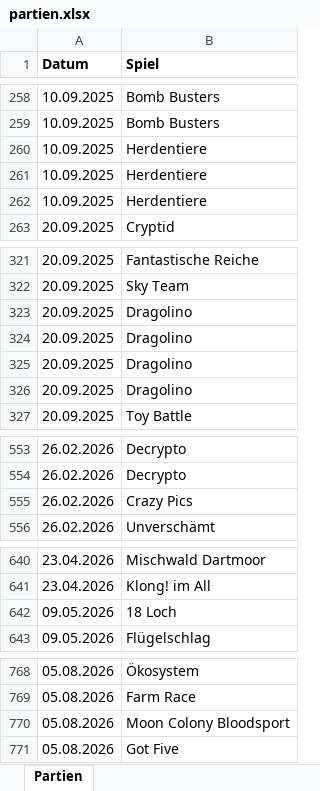
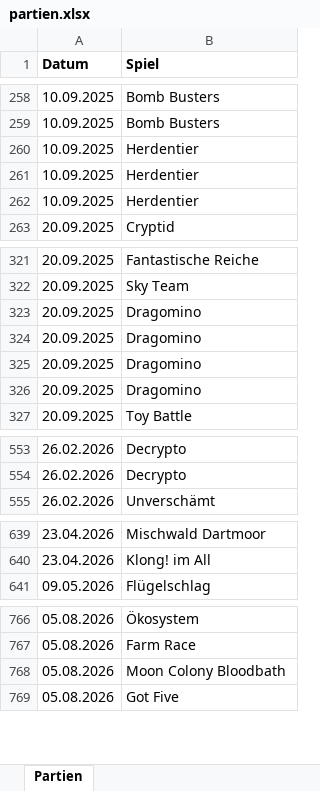
Before and after one commit to BoardgamesBadMuenstereifel/Website_Boardgames_BadMuenstereifel, an Excel workbook: daten/partien.xlsx, sheet Partien, drawn as a sheet; only a part is shown, gaps mark what is left out; values as stored, in another font and other column widths than the file's, no borders; removed rows and columns are numbered as before the commit, all else as after; the diff names each change by its address in the sheet, - before the commit and + after, or states it on an @@ line.

```diff
--- a/daten/partien.xlsx (sheet Partien)
+++ b/daten/partien.xlsx (sheet Partien)
-B260:B262 (Spiel): Herdentiere
+B260:B262 (Spiel): Herdentier
-B323:B326 (Spiel): Dragolino
+B323:B326 (Spiel): Dragomino
-row 555: 26.02.2026 | Crazy Pics
-row 642: 09.05.2026 | 18 Loch
-B768 (Spiel): Moon Colony Bloodsport
+B768 (Spiel): Moon Colony Bloodbath
```
Also changed, not shown: daten/id-pruefen.xlsx, daten/spiele.xlsx, 1 other file.
